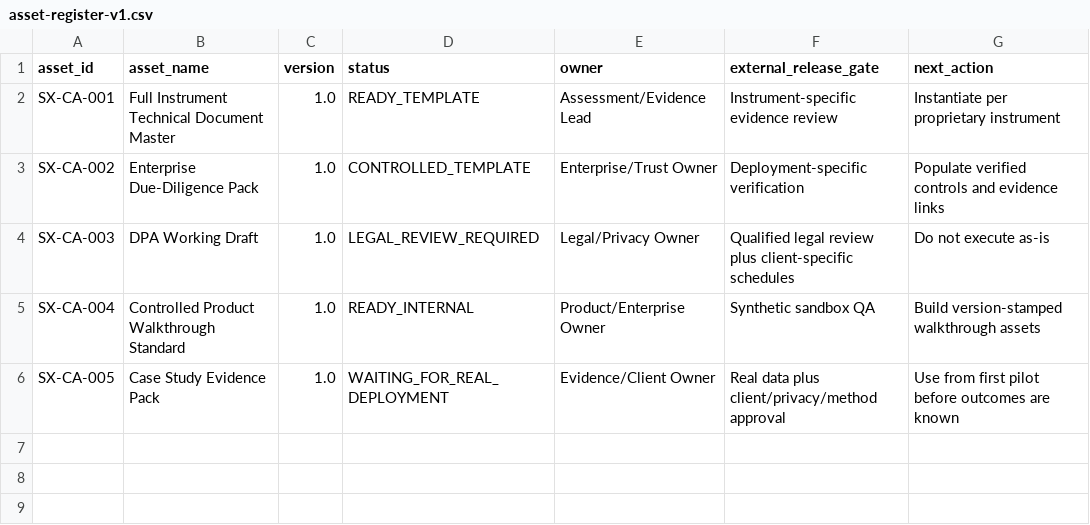
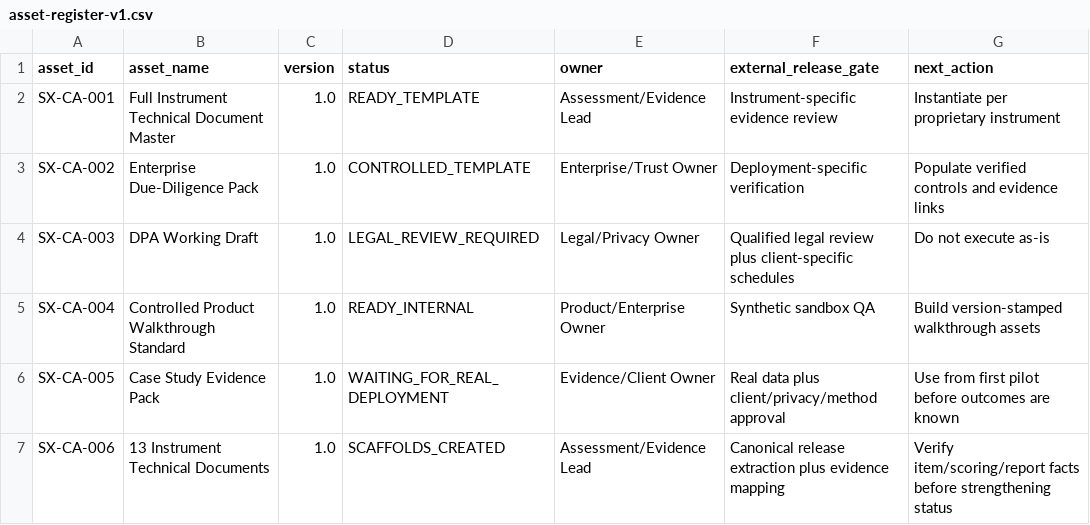
Before and after one commit to sbanhr-a11y/Syntropix, a CSV file: credibility-assets/asset-register-v1.csv, drawn as a sheet; the diff names each change by its address in the sheet, - before the commit and + after, or states it on an @@ line.

Commit message:
Record 13 technical document scaffolds

```diff
--- a/credibility-assets/asset-register-v1.csv
+++ b/credibility-assets/asset-register-v1.csv
+row 7: SX-CA-006 | 13 Instrument Technical Documents | 1.0 | SCAFFOLDS_CREATED | Assessment/Evidence Lead | Canonical release extraction plus evidence mapping | Verify item/scoring/report facts before strengthening status
```
